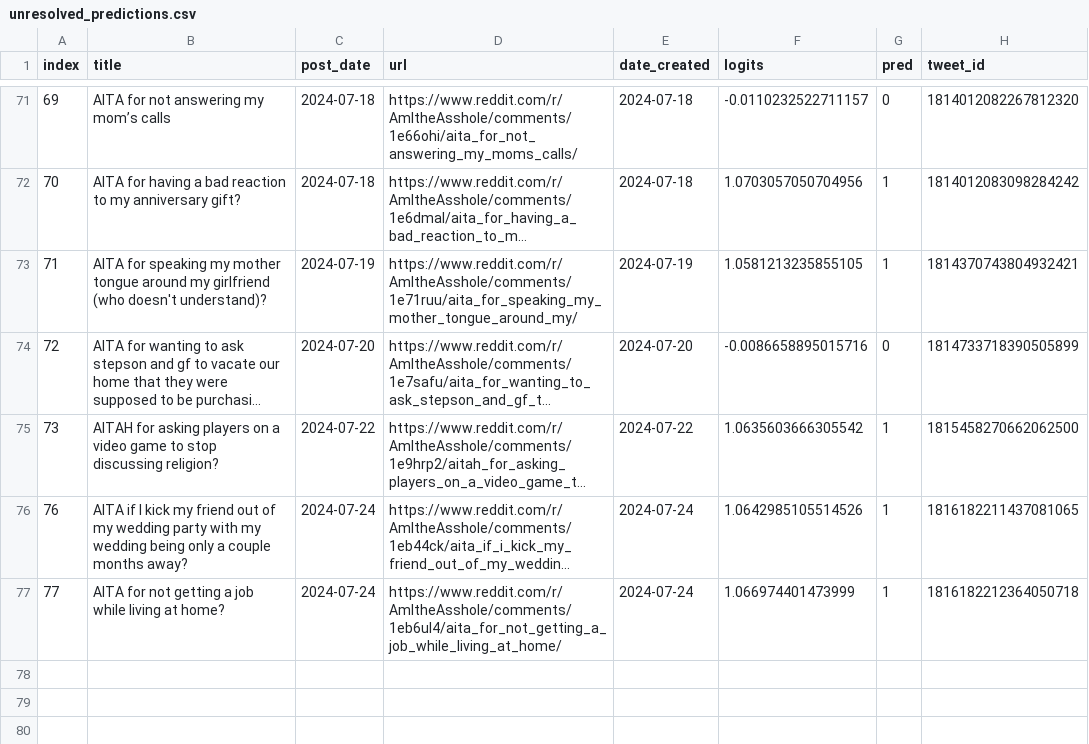
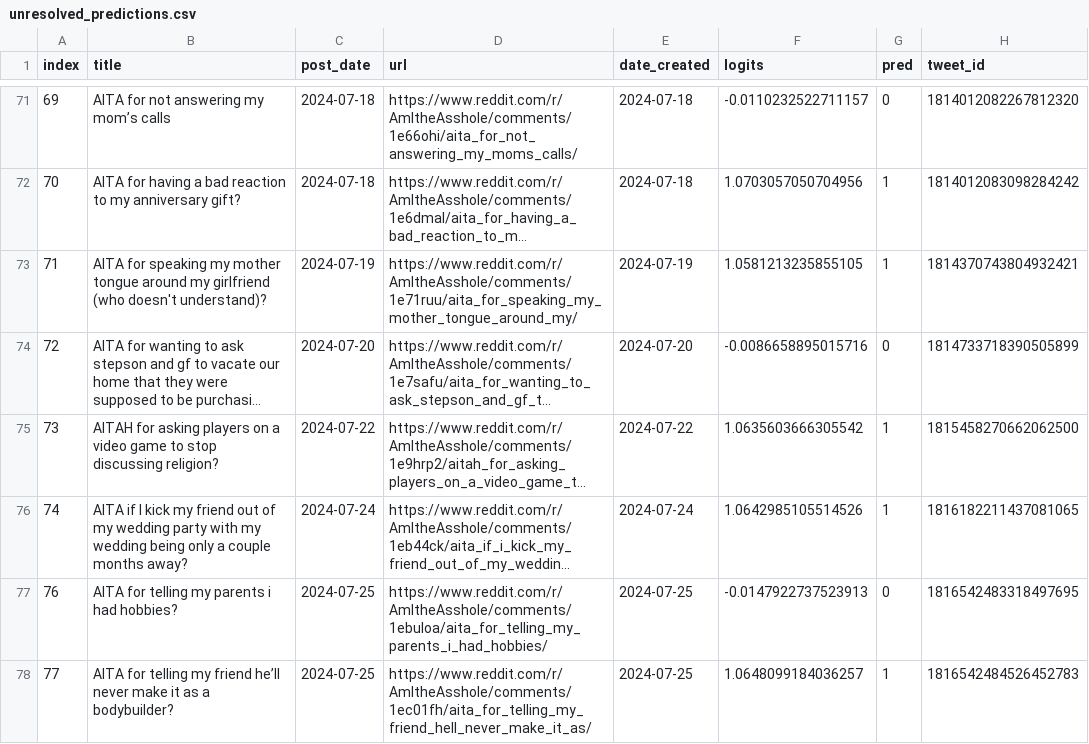
Before and after one commit to walkerped/aita_kaggle_app_tracking, a CSV file: app_tracking/prediction_sheets/unresolved_predictions.csv, drawn as a sheet; only a part is shown, gaps mark what is left out; long unchanged cells end in …; removed rows and columns are numbered as before the commit, all else as after; the diff names each change by its address in the sheet, - before the commit and + after, or states it on an @@ line.

Commit message:
kaggle update tracking sheets

```diff
--- a/app_tracking/prediction_sheets/unresolved_predictions.csv
+++ b/app_tracking/prediction_sheets/unresolved_predictions.csv
@@ column A (index) renumbered in row 76 @@
-row 77: 77 | AITA for not getting a job while living at home? | 2024-07-24 | https://www.reddit.com/r/AmItheAsshole/comments/1eb6ul4/aita_for_not_getting_a_job_while_living_at_home/ | 2024-07-24 | 1.066974401473999 | 1 | 1816182212364050718
+row 77: 76 | AITA for telling my parents i had hobbies? | 2024-07-25 | https://www.reddit.com/r/AmItheAsshole/comments/1ebuloa/aita_for_telling_my_parents_i_had_hobbies/ | 2024-07-25 | -0.0147922737523913 | 0 | 1816542483318497695
+row 78: 77 | AITA for telling my friend he’ll never make it as a bodybuilder? | 2024-07-25 | https://www.reddit.com/r/AmItheAsshole/comments/1ec01fh/aita_for_telling_my_friend_hell_never_make_it_as/ | 2024-07-25 | 1.0648099184036257 | 1 | 1816542484526452783
```
Also changed, not shown: 3 other files.
